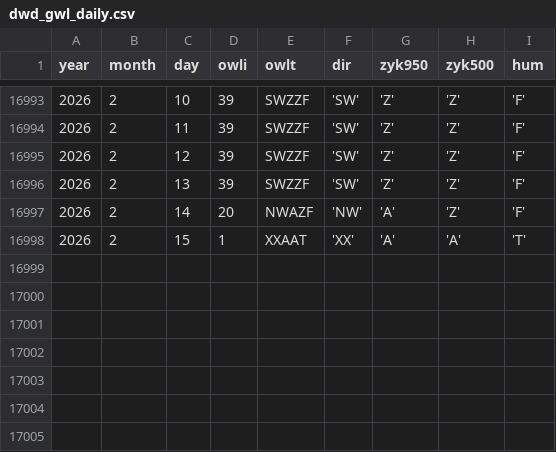
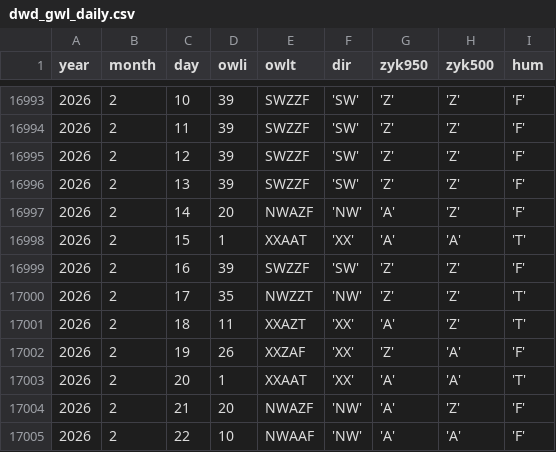
Before and after one commit to climdata/gwl, a CSV file: raw/dwd_gwl_daily.csv, drawn as a sheet; only a part is shown, gaps mark what is left out; the diff names each change by its address in the sheet, - before the commit and + after, or states it on an @@ line.

```diff
--- a/raw/dwd_gwl_daily.csv
+++ b/raw/dwd_gwl_daily.csv
+row 16999: 2026 | 2 | 16 | 39 | SWZZF | 'SW' | 'Z' | 'Z' | 'F'
+row 17000: 2026 | 2 | 17 | 35 | NWZZT | 'NW' | 'Z' | 'Z' | 'T'
+row 17001: 2026 | 2 | 18 | 11 | XXAZT | 'XX' | 'A' | 'Z' | 'T'
+row 17002: 2026 | 2 | 19 | 26 | XXZAF | 'XX' | 'Z' | 'A' | 'F'
+row 17003: 2026 | 2 | 20 | 1 | XXAAT | 'XX' | 'A' | 'A' | 'T'
+row 17004: 2026 | 2 | 21 | 20 | NWAZF | 'NW' | 'A' | 'Z' | 'F'
+row 17005: 2026 | 2 | 22 | 10 | NWAAF | 'NW' | 'A' | 'A' | 'F'
```
Also changed, not shown: 3 other files.
